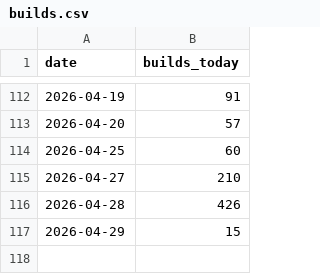
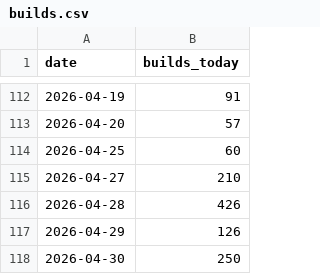
Before and after one commit to JosiahJack/Voxen, a CSV file: builds.csv, drawn as a sheet; only a part is shown, gaps mark what is left out.

```diff
--- a/builds.csv
+++ b/builds.csv
@@ -116,2 +116,3 @@ date,builds_today
 2026-04-28,426
-2026-04-29,15
+2026-04-29,126
+2026-04-30,250
```
Also changed, not shown: 28 other files.
